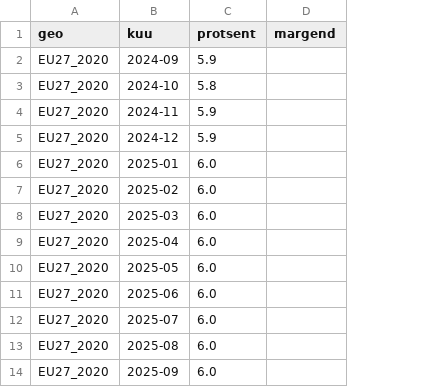
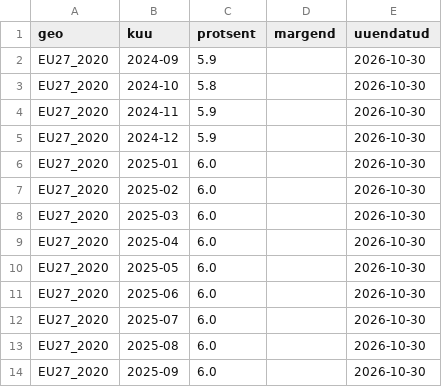
Before and after one commit to kadrik6/ai-work-observatory, a CSV file: tehisaru-seire/sait/sisu/eurostat-tootus-kuud.csv, drawn as a sheet; only a part is shown; the diff names each change by its address in the sheet, - before the commit and + after, or states it on an @@ line.

```diff
--- a/tehisaru-seire/sait/sisu/eurostat-tootus-kuud.csv
+++ b/tehisaru-seire/sait/sisu/eurostat-tootus-kuud.csv
+column E (uuendatud), rows 2-14: all 2026-10-30
```
Also changed, not shown: 9 other files.
